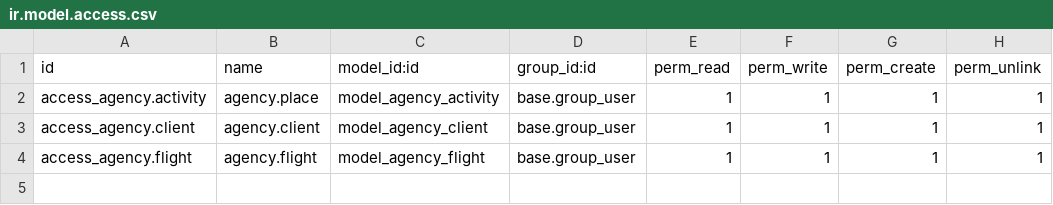
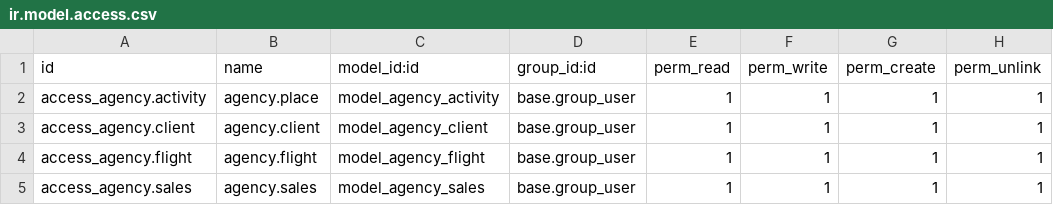
Before and after one commit to a21andreapp/a21andreapp-axencia_viaxes, a CSV file: axencia_viaxes/security/ir.model.access.csv, drawn as a sheet.

```diff
--- a/axencia_viaxes/security/ir.model.access.csv
+++ b/axencia_viaxes/security/ir.model.access.csv
@@ -4 +4,2 @@ access_agency.client,agency.client,model_agency_client,base.group_user,1,1,1,1
 access_agency.flight,agency.flight,model_agency_flight,base.group_user,1,1,1,1
+access_agency.sales,agency.sales,model_agency_sales,base.group_user,1,1,1,1
```
Also changed, not shown: 3 other files.
